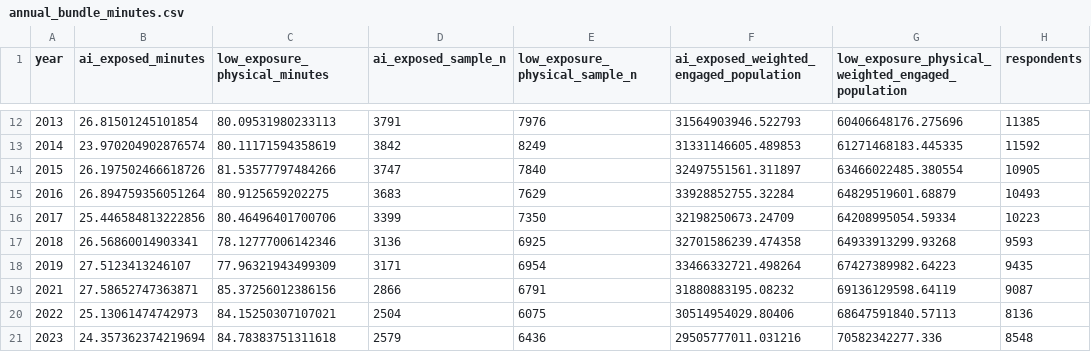
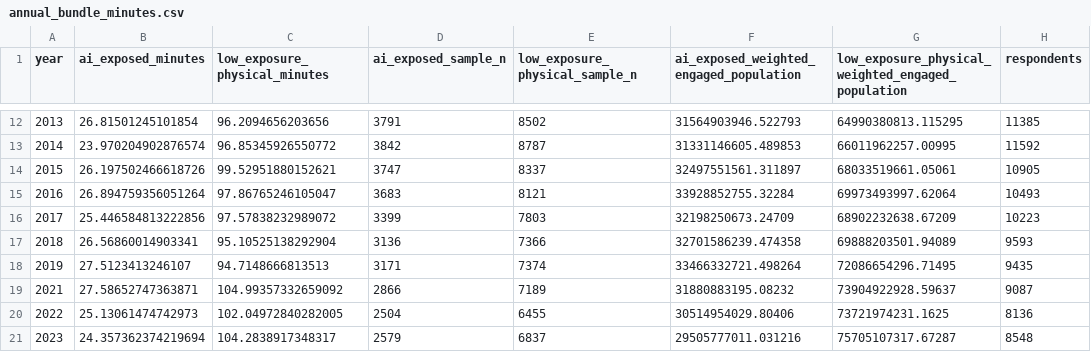
Before and after one commit to byjonny/atus-ai-household-time-use-did, a CSV file: results/simple_bundle_prepost/annual_bundle_minutes.csv, drawn as a sheet; only a part is shown, gaps mark what is left out; the diff covers the shown part only; the diff names each change by its address in the sheet, - before the commit and + after, or states it on an @@ line.

```diff
--- a/results/simple_bundle_prepost/annual_bundle_minutes.csv
+++ b/results/simple_bundle_prepost/annual_bundle_minutes.csv
-C12 (low_exposure_physical_minutes): 80.09531980233113
+C12 (low_exposure_physical_minutes): 96.2094656203656
-E12 (low_exposure_physical_sample_n): 7976
+E12 (low_exposure_physical_sample_n): 8502
-G12: 60406648176.275696
+G12: 64990380813.115295
-C13 (low_exposure_physical_minutes): 80.11171594358619
+C13 (low_exposure_physical_minutes): 96.85345926550772
-E13 (low_exposure_physical_sample_n): 8249
+E13 (low_exposure_physical_sample_n): 8787
-G13: 61271468183.445335
+G13: 66011962257.00995
-C14 (low_exposure_physical_minutes): 81.53577797484266
+C14 (low_exposure_physical_minutes): 99.52951880152621
-E14 (low_exposure_physical_sample_n): 7840
+E14 (low_exposure_physical_sample_n): 8337
-G14: 63466022485.380554
+G14: 68033519661.05061
-C15 (low_exposure_physical_minutes): 80.9125659202275
+C15 (low_exposure_physical_minutes): 97.86765246105047
-E15 (low_exposure_physical_sample_n): 7629
+E15 (low_exposure_physical_sample_n): 8121
-G15: 64829519601.68879
+G15: 69973493997.62064
-C16 (low_exposure_physical_minutes): 80.46496401700706
+C16 (low_exposure_physical_minutes): 97.57838232989072
-E16 (low_exposure_physical_sample_n): 7350
+E16 (low_exposure_physical_sample_n): 7803
-G16: 64208995054.59334
+G16: 68902232638.67209
-C17 (low_exposure_physical_minutes): 78.12777006142346
+C17 (low_exposure_physical_minutes): 95.10525138292904
-E17 (low_exposure_physical_sample_n): 6925
+E17 (low_exposure_physical_sample_n): 7366
-G17: 64933913299.93268
+G17: 69888203501.94089
-C18 (low_exposure_physical_minutes): 77.96321943499309
+C18 (low_exposure_physical_minutes): 94.7148666813513
-E18 (low_exposure_physical_sample_n): 6954
+E18 (low_exposure_physical_sample_n): 7374
-G18: 67427389982.64223
+G18: 72086654296.71495
-C19 (low_exposure_physical_minutes): 85.37256012386156
+C19 (low_exposure_physical_minutes): 104.99357332659092
-E19 (low_exposure_physical_sample_n): 6791
+E19 (low_exposure_physical_sample_n): 7189
-G19: 69136129598.64119
+G19: 73904922928.59637
-C20 (low_exposure_physical_minutes): 84.15250307107021
+C20 (low_exposure_physical_minutes): 102.04972840282005
-E20 (low_exposure_physical_sample_n): 6075
+E20 (low_exposure_physical_sample_n): 6455
-G20: 68647591840.57113
+G20: 73721974231.1625
-C21 (low_exposure_physical_minutes): 84.78383751311618
+C21 (low_exposure_physical_minutes): 104.2838917348317
-E21 (low_exposure_physical_sample_n): 6436
+E21 (low_exposure_physical_sample_n): 6837
-G21: 70582342277.336
+G21: 75705107317.67287
```
Also changed, not shown: 33 edited cells elsewhere in this file, results/simple_bundle_prepost/annual_bundle_sample_counts.csv, results/simple_bundle_prepost/bundle_mapping.csv, 7 other files.
